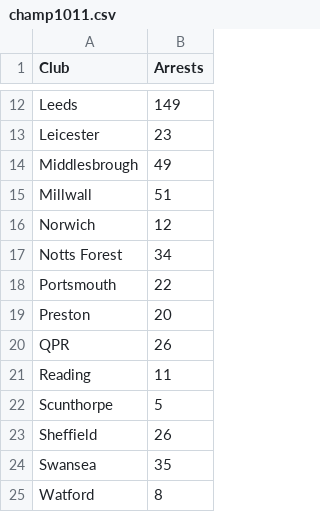
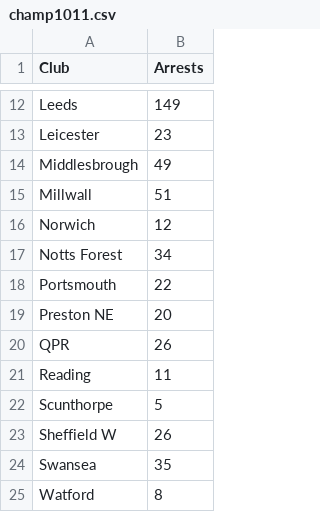
Before and after one commit to nmezeret/nmezeret.github.io, a CSV file: fra/champ1011.csv, drawn as a sheet; only a part is shown, gaps mark what is left out.

```diff
--- a/fra/champ1011.csv
+++ b/fra/champ1011.csv
@@ -18,3 +18,3 @@ Notts Forest,34
 Portsmouth,22
-Preston,20
+Preston NE,20
 QPR,26
@@ -22,3 +22,3 @@ Reading,11
 Scunthorpe,5
-Sheffield,26
+Sheffield W,26
 Swansea,35
```
Also changed, not shown: fra/champ1112.csv, fra/champ1213.csv, 9 other files.
